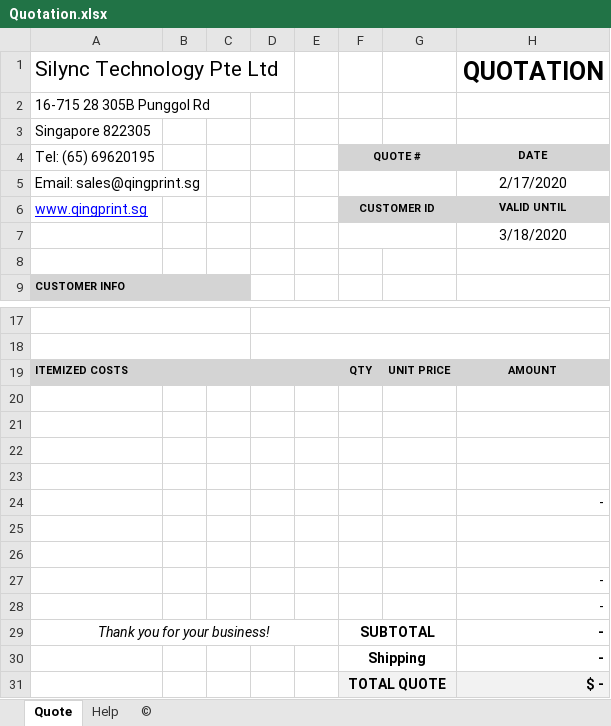
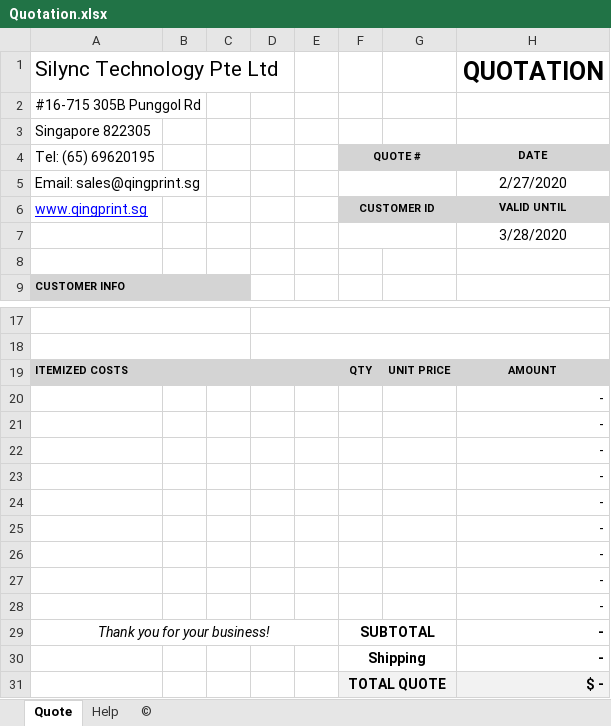
Before and after one commit to SilverGuo0925/qp-public-webservice, an Excel workbook: src/main/resources/template/Quotation.xlsx, sheet Quote, drawn as a sheet; only a part is shown, gaps mark what is left out; values as stored, in another font and other column widths than the file's, no borders; conditional formats not drawn; removed rows and columns are numbered as before the commit, all else as after; the diff names each change by its address in the sheet, - before the commit and + after, or states it on an @@ line.

```diff
--- a/src/main/resources/template/Quotation.xlsx (sheet Quote)
+++ b/src/main/resources/template/Quotation.xlsx (sheet Quote)
-A2 (Silync Technology Pte Ltd): 16-715 28 305B Punggol Rd
+A2 (Silync Technology Pte Ltd): #16-715 305B Punggol Rd
-H5 (QUOTATION): 2/17/2020
+H5 (QUOTATION): 2/27/2020
-H7 (QUOTATION): 3/18/2020
+H7 (QUOTATION): 3/28/2020
-row 20: (empty)
-row 21: (empty)
-row 22: (empty)
-row 23: (empty)
-H21:H22 (QUOTATION): (empty)
+H21:H22 (QUOTATION): -
+row 23:  |  |  |  |  |  |  | -
+row 24:  |  |  |  |  |  |  | -
+row 25:  |  |  |  |  |  |  | -
+row 26:  |  |  |  |  |  |  | -
```
Also changed, not shown: formulas that keep their value, src/main/resources/template/DeliveryNote.xlsx, src/main/resources/template/Invoice.xlsx.
